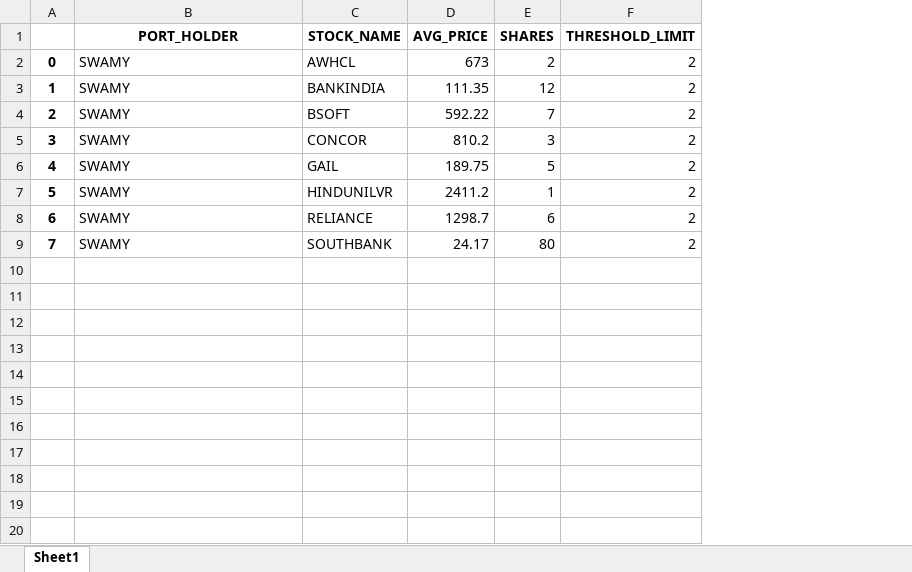
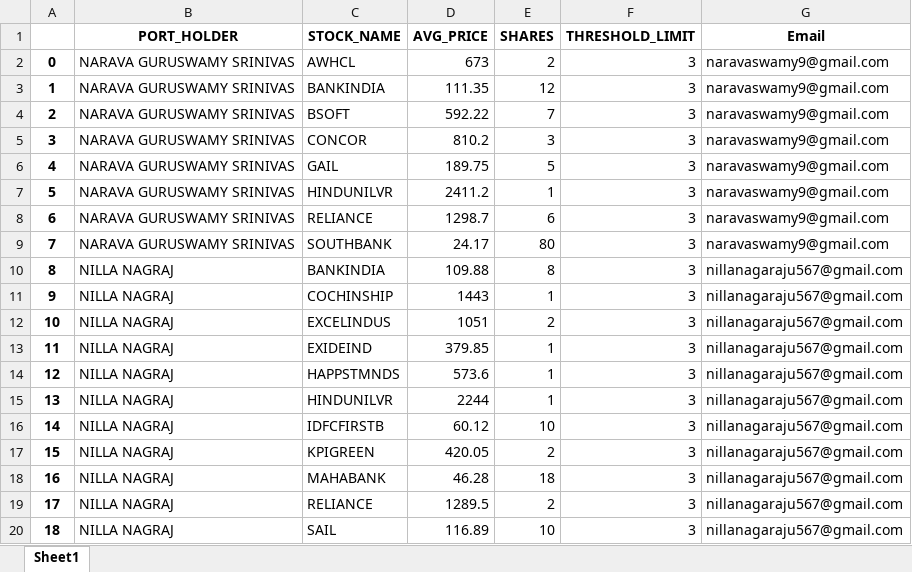
Before and after one commit to nvsaikumar9/Portfolio-Monitoring-System, an Excel workbook: Portfolio_details.xlsx, sheet Sheet1, drawn as a sheet; only a part is shown; values as stored, in another font and other column widths than the file's, no borders; the diff covers the shown part only; the diff names each change by its address in the sheet, - before the commit and + after, or states it on an @@ line.

```diff
--- a/Portfolio_details.xlsx (sheet Sheet1)
+++ b/Portfolio_details.xlsx (sheet Sheet1)
+column G (Email), rows 2-9: all naravaswamy9@gmail.com
-B2:B9 (PORT_HOLDER): SWAMY
+B2:B9 (PORT_HOLDER): NARAVA GURUSWAMY SRINIVAS
-F2:F9 (THRESHOLD_LIMIT): 2
+F2:F9 (THRESHOLD_LIMIT): 3
+row 10: 8 | NILLA NAGRAJ | BANKINDIA | 109.88 | 8 | 3 | nillanagaraju567@gmail.com
+row 11: 9 | NILLA NAGRAJ | COCHINSHIP | 1443 | 1 | 3 | nillanagaraju567@gmail.com
+row 12: 10 | NILLA NAGRAJ | EXCELINDUS | 1051 | 2 | 3 | nillanagaraju567@gmail.com
+row 13: 11 | NILLA NAGRAJ | EXIDEIND | 379.85 | 1 | 3 | nillanagaraju567@gmail.com
+row 14: 12 | NILLA NAGRAJ | HAPPSTMNDS | 573.6 | 1 | 3 | nillanagaraju567@gmail.com
+row 15: 13 | NILLA NAGRAJ | HINDUNILVR | 2244 | 1 | 3 | nillanagaraju567@gmail.com
+row 16: 14 | NILLA NAGRAJ | IDFCFIRSTB | 60.12 | 10 | 3 | nillanagaraju567@gmail.com
+row 17: 15 | NILLA NAGRAJ | KPIGREEN | 420.05 | 2 | 3 | nillanagaraju567@gmail.com
+row 18: 16 | NILLA NAGRAJ | MAHABANK | 46.28 | 18 | 3 | nillanagaraju567@gmail.com
+row 19: 17 | NILLA NAGRAJ | RELIANCE | 1289.5 | 2 | 3 | nillanagaraju567@gmail.com
+row 20: 18 | NILLA NAGRAJ | SAIL | 116.89 | 10 | 3 | nillanagaraju567@gmail.com
```
Also changed, not shown: 43 added rows elsewhere in this sheet, API_stock_prices.xlsx, NSE_stocks_name.xlsx, 13 other files.
